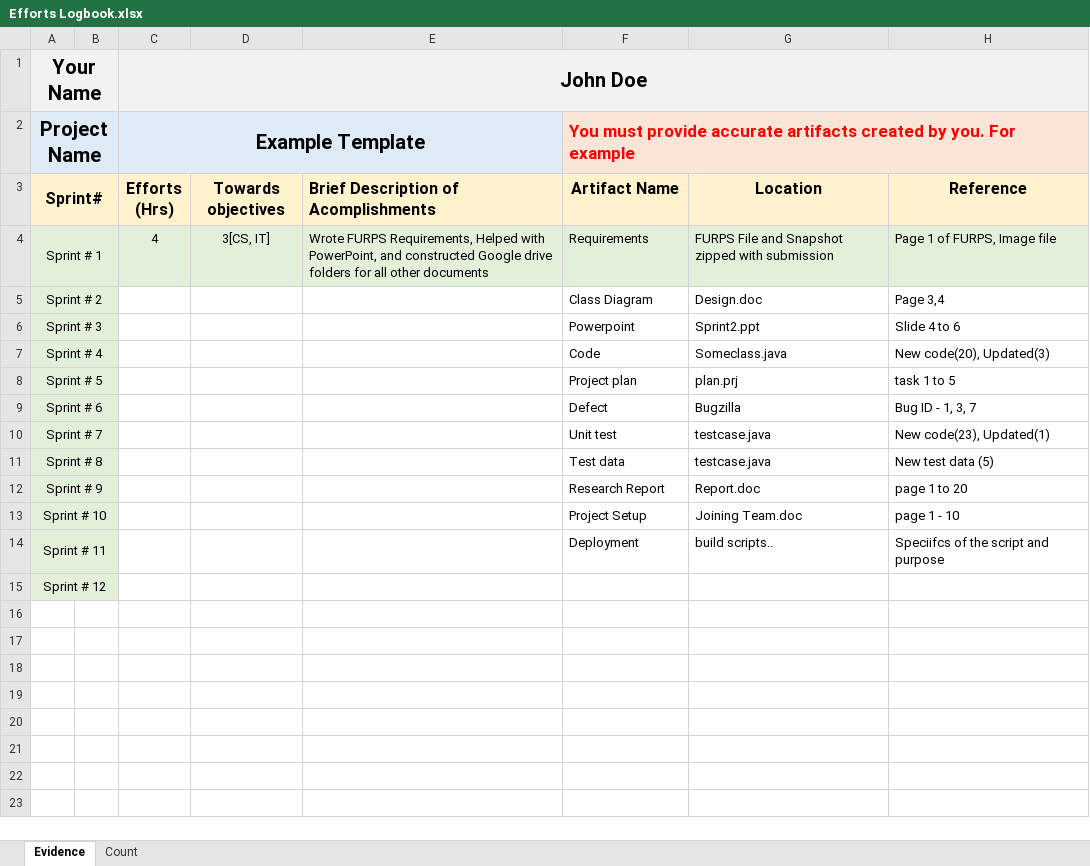
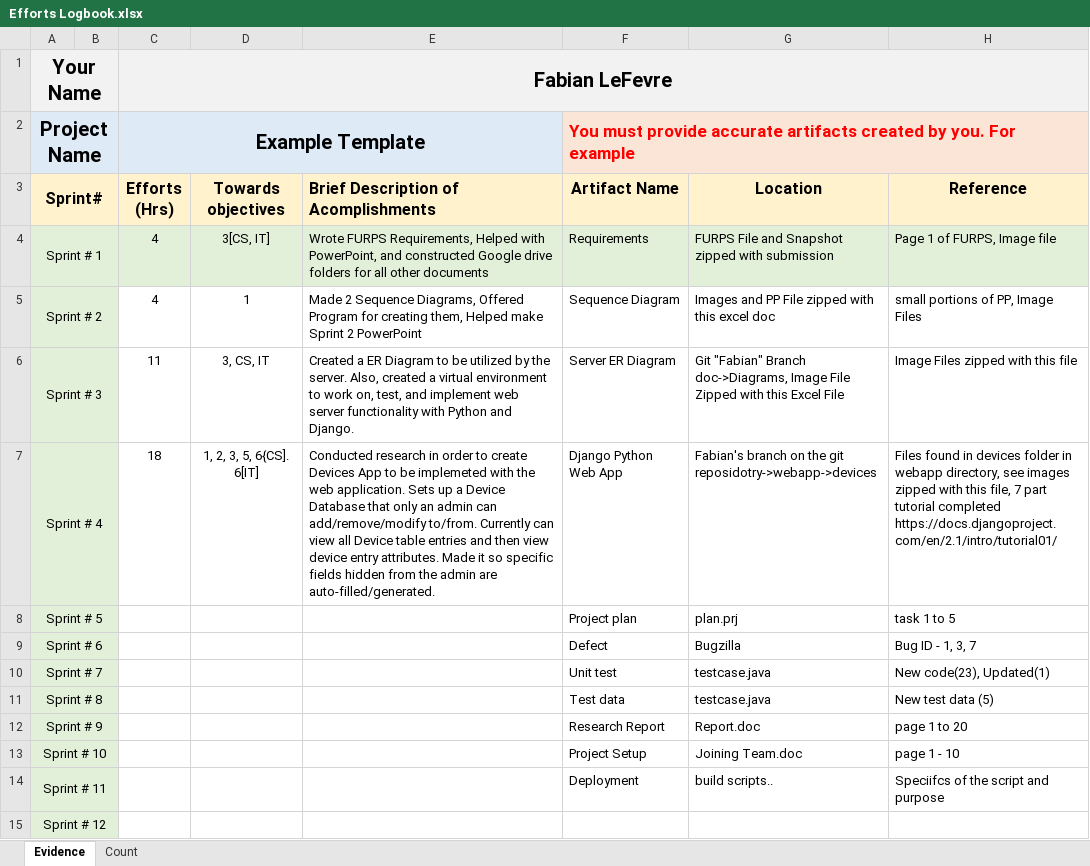
Before and after one commit to Faboover/School, an Excel workbook: OU Year 3 - 2018/W19 Semester/Senior Project/Projects/Sprints/Sprint 5/Efforts Logbook.xlsx, sheet Evidence, drawn as a sheet; values as stored, in another font and other column widths than the file's, no borders; the diff names each change by its address in the sheet, - before the commit and + after, or states it on an @@ line.

```diff
--- a/OU Year 3 - 2018/W19 Semester/Senior Project/Projects/Sprints/Sprint 5/Efforts Logbook.xlsx (sheet Evidence)
+++ b/OU Year 3 - 2018/W19 Semester/Senior Project/Projects/Sprints/Sprint 5/Efforts Logbook.xlsx (sheet Evidence)
-C1 (Efforts (Hrs)): John Doe
+C1 (Efforts (Hrs)): Fabian LeFevre
-C5 (Efforts (Hrs)): (empty)
+C5 (Efforts (Hrs)): 4
-D5 (Towards objectives): (empty)
+D5 (Towards objectives): 1
-E5: (empty)
+E5: Made 2 Sequence Diagrams, Offered Program for creating them, Helped make Sprint 2 PowerPoint
-F5 (Artifact Name): Class Diagram
+F5 (Artifact Name): Sequence Diagram
-G5 (Location): Design.doc
+G5 (Location): Images and PP File zipped with this excel doc
-H5 (Reference): Page 3,4
+H5 (Reference): small portions of PP, Image Files
-C6 (Efforts (Hrs)): (empty)
+C6 (Efforts (Hrs)): 11
-D6 (Towards objectives): (empty)
+D6 (Towards objectives): 3, CS, IT
-E6: (empty)
+E6: Created a ER Diagram to be utilized by the server. Also, created a virtual environment to work on, test, and implement web server functionality with Python and Django.
-F6 (Artifact Name): Powerpoint
+F6 (Artifact Name): Server ER Diagram
-G6 (Location): Sprint2.ppt
+G6 (Location): Git "Fabian" Branch doc->Diagrams, Image File Zipped with this Excel File
-H6 (Reference): Slide 4 to 6
+H6 (Reference): Image Files zipped with this file
-C7 (Efforts (Hrs)): (empty)
+C7 (Efforts (Hrs)): 18
-D7 (Towards objectives): (empty)
+D7 (Towards objectives): 1, 2, 3, 5, 6{CS]. 6[IT]
-E7: (empty)
+E7: Conducted research in order to create Devices App to be implemeted with the web application. Sets up a Device Database that only an admin can add/remove/modify to/from. Currently can view all Device table entries and then view device entry attributes. Made it so specific fields hidden from the admin are auto-filled/generated.
-F7 (Artifact Name): Code
+F7 (Artifact Name): Django Python Web App
-G7 (Location): Someclass.java
+G7 (Location): Fabian's branch on the git reposidotry->webapp->devices
-H7 (Reference): New code(20), Updated(3)
+H7 (Reference): Files found in devices folder in webapp directory, see images zipped with this file, 7 part tutorial completed https://docs.djangoproject.com/en/2.1/intro/tutorial01/
```
Also changed, not shown: sheet Count, OU Year 3 - 2018/W19 Semester/Senior Project/Projects/Sprints/Sprint 4/Efforts Logbook.xlsx, 3 other files.
